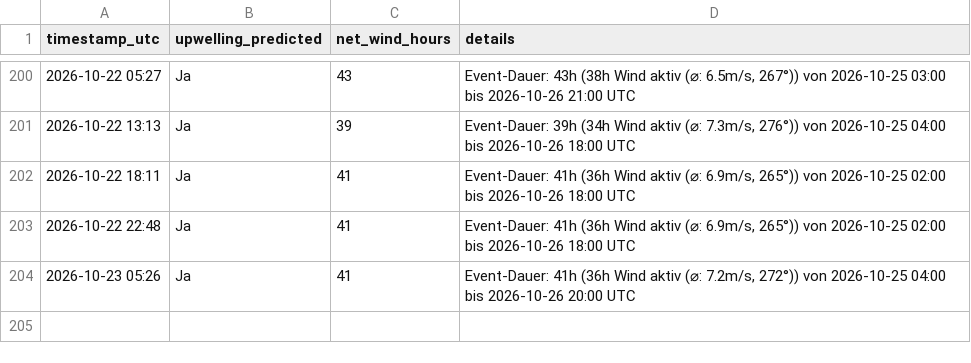
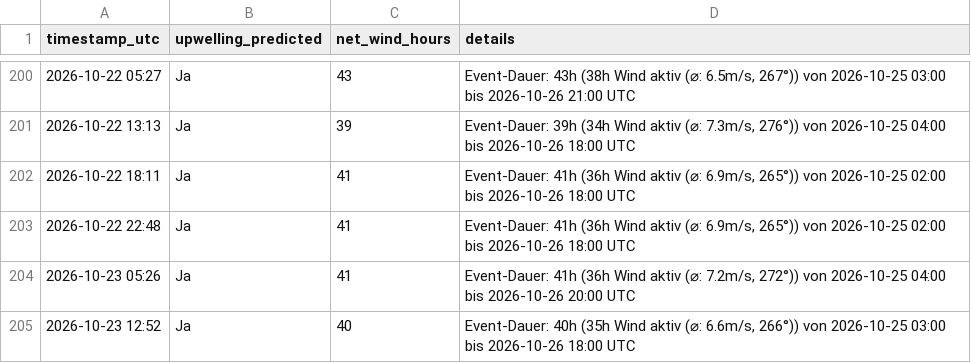
Before and after one commit to sw-of/detectUpwellingBaltic, a CSV file: archive/eckernfoerde/status_log.csv, drawn as a sheet; only a part is shown, gaps mark what is left out.

```diff
--- a/archive/eckernfoerde/status_log.csv
+++ b/archive/eckernfoerde/status_log.csv
@@ -204 +204,2 @@ timestamp_utc,upwelling_predicted,net_wind_hours,details
 2026-10-23 05:26,Ja,41,"Event-Dauer: 41h (36h Wind aktiv (⌀: 7.2m/s, 272°)) von 2026-10-25 04:00 bis 2026-10-26 20:00 UTC"
+2026-10-23 12:52,Ja,40,"Event-Dauer: 40h (35h Wind aktiv (⌀: 6.6m/s, 266°)) von 2026-10-25 03:00 bis 2026-10-26 18:00 UTC"
```
Also changed, not shown: archive/flensburg/status_log.csv, archive/heringsdorf/status_log.csv, 28 other files.
